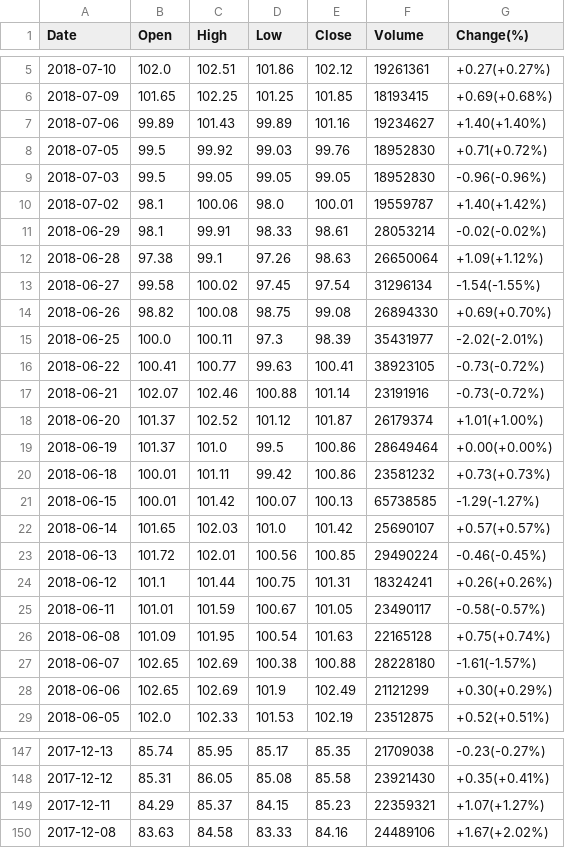
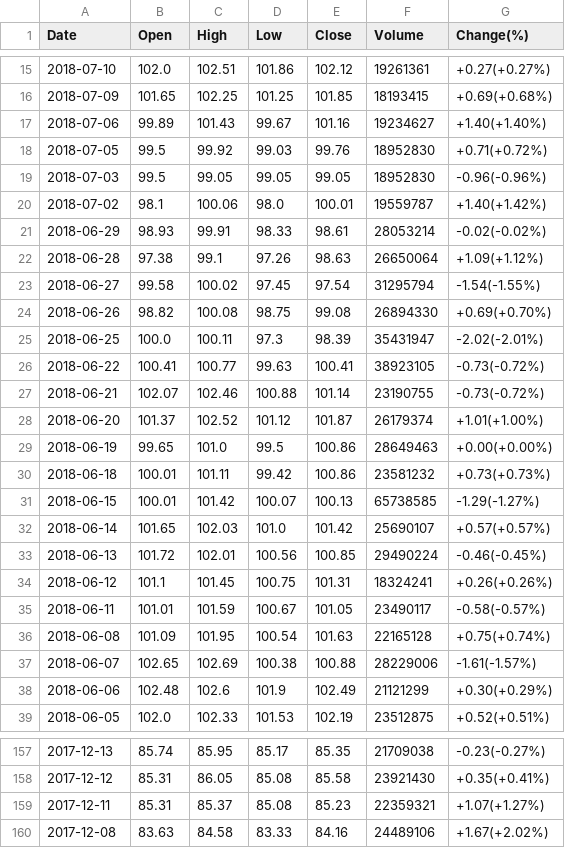
Before and after one commit to abhie-lp/FINANCE_PROJECT, a CSV file: MSFT_data.csv, drawn as a sheet; only a part is shown, gaps mark what is left out; the diff covers the shown part only.

```diff
--- a/MSFT_data.csv
+++ b/MSFT_data.csv
@@ -6,3 +16,3 @@ Date,Open,High,Low,Close,Volume,Change(%)
 2018-07-09,101.65,102.25,101.25,101.85,18193415,+0.69(+0.68%)
-2018-07-06,99.89,101.43,99.89,101.16,19234627,+1.40(+1.40%)
+2018-07-06,99.89,101.43,99.67,101.16,19234627,+1.40(+1.40%)
 2018-07-05,99.5,99.92,99.03,99.76,18952830,+0.71(+0.72%)
@@ -10,11 +20,11 @@ Date,Open,High,Low,Close,Volume,Change(%)
 2018-07-02,98.1,100.06,98.0,100.01,19559787,+1.40(+1.42%)
-2018-06-29,98.1,99.91,98.33,98.61,28053214,-0.02(-0.02%)
+2018-06-29,98.93,99.91,98.33,98.61,28053214,-0.02(-0.02%)
 2018-06-28,97.38,99.1,97.26,98.63,26650064,+1.09(+1.12%)
-2018-06-27,99.58,100.02,97.45,97.54,31296134,-1.54(-1.55%)
+2018-06-27,99.58,100.02,97.45,97.54,31295794,-1.54(-1.55%)
 2018-06-26,98.82,100.08,98.75,99.08,26894330,+0.69(+0.70%)
-2018-06-25,100.0,100.11,97.3,98.39,35431977,-2.02(-2.01%)
+2018-06-25,100.0,100.11,97.3,98.39,35431947,-2.02(-2.01%)
 2018-06-22,100.41,100.77,99.63,100.41,38923105,-0.73(-0.72%)
-2018-06-21,102.07,102.46,100.88,101.14,23191916,-0.73(-0.72%)
+2018-06-21,102.07,102.46,100.88,101.14,23190755,-0.73(-0.72%)
 2018-06-20,101.37,102.52,101.12,101.87,26179374,+1.01(+1.00%)
-2018-06-19,101.37,101.0,99.5,100.86,28649464,+0.00(+0.00%)
+2018-06-19,99.65,101.0,99.5,100.86,28649463,+0.00(+0.00%)
 2018-06-18,100.01,101.11,99.42,100.86,23581232,+0.73(+0.73%)
@@ -23,7 +33,7 @@ Date,Open,High,Low,Close,Volume,Change(%)
 2018-06-13,101.72,102.01,100.56,100.85,29490224,-0.46(-0.45%)
-2018-06-12,101.1,101.44,100.75,101.31,18324241,+0.26(+0.26%)
+2018-06-12,101.1,101.45,100.75,101.31,18324241,+0.26(+0.26%)
 2018-06-11,101.01,101.59,100.67,101.05,23490117,-0.58(-0.57%)
 2018-06-08,101.09,101.95,100.54,101.63,22165128,+0.75(+0.74%)
-2018-06-07,102.65,102.69,100.38,100.88,28228180,-1.61(-1.57%)
-2018-06-06,102.65,102.69,101.9,102.49,21121299,+0.30(+0.29%)
+2018-06-07,102.65,102.69,100.38,100.88,28229006,-1.61(-1.57%)
+2018-06-06,102.48,102.6,101.9,102.49,21121299,+0.30(+0.29%)
 2018-06-05,102.0,102.33,101.53,102.19,23512875,+0.52(+0.51%)
@@ -148,3 +158,3 @@ Date,Open,High,Low,Close,Volume,Change(%)
 2017-12-12,85.31,86.05,85.08,85.58,23921430,+0.35(+0.41%)
-2017-12-11,84.29,85.37,84.15,85.23,22359321,+1.07(+1.27%)
+2017-12-11,85.31,85.37,85.08,85.23,22359321,+1.07(+1.27%)
 2017-12-08,83.63,84.58,83.33,84.16,24489106,+1.67(+2.02%)
```
Also changed, not shown: 10 added rows and 32 edited cells elsewhere in this file, AAPL_data.csv, GOOGL_data.csv.
